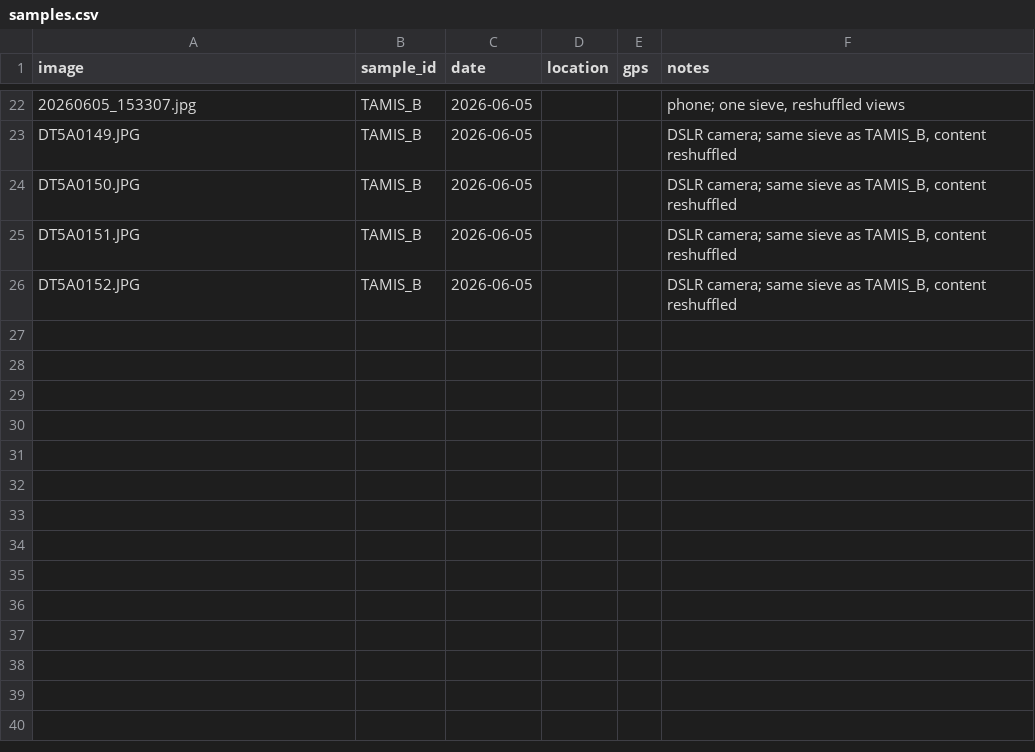
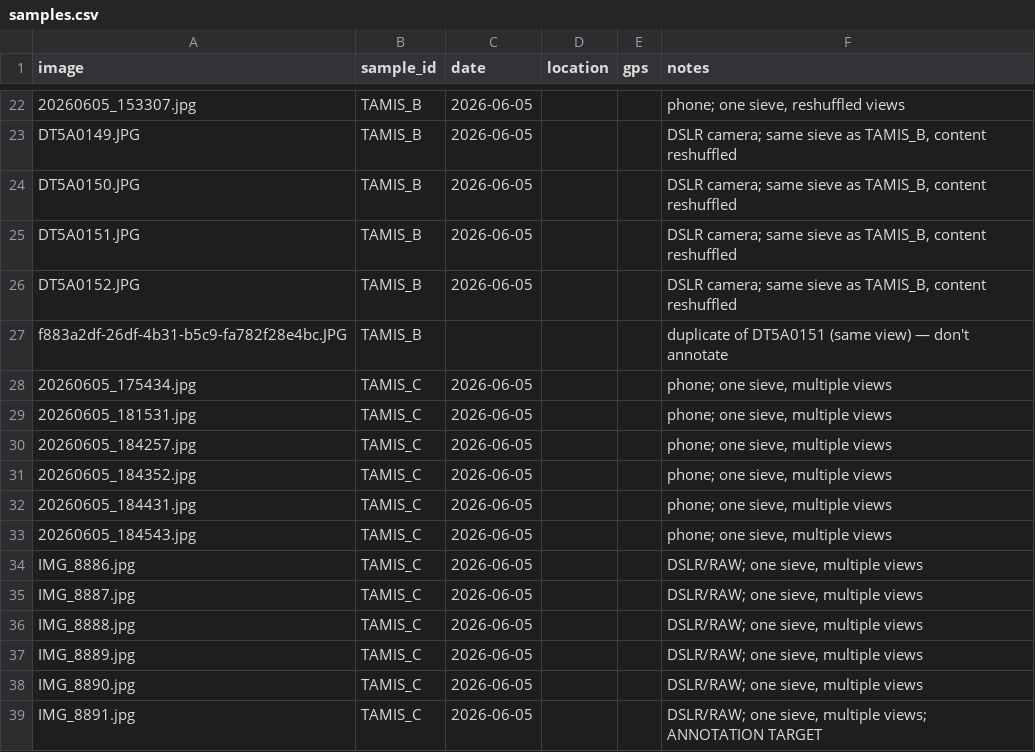
Before and after one commit to lfnothias/microplastic_detection_csc26, a CSV file: samples.csv, drawn as a sheet; only a part is shown, gaps mark what is left out; the diff names each change by its address in the sheet, - before the commit and + after, or states it on an @@ line.

Commit message:
data: add TAMIS_C (swisstransfer+DSLR views); map f883a2df dup -> TAMIS_B

```diff
--- a/samples.csv
+++ b/samples.csv
+row 27: f883a2df-26df-4b31-b5c9-fa782f28e4bc.JPG | TAMIS_B |  |  |  | duplicate of DT5A0151 (same view) — don't annotate
+row 28: 20260605_175434.jpg | TAMIS_C | 2026-06-05 |  |  | phone; one sieve, multiple views
+row 29: 20260605_181531.jpg | TAMIS_C | 2026-06-05 |  |  | phone; one sieve, multiple views
+row 30: 20260605_184257.jpg | TAMIS_C | 2026-06-05 |  |  | phone; one sieve, multiple views
+row 31: 20260605_184352.jpg | TAMIS_C | 2026-06-05 |  |  | phone; one sieve, multiple views
+row 32: 20260605_184431.jpg | TAMIS_C | 2026-06-05 |  |  | phone; one sieve, multiple views
+row 33: 20260605_184543.jpg | TAMIS_C | 2026-06-05 |  |  | phone; one sieve, multiple views
+row 34: IMG_8886.jpg | TAMIS_C | 2026-06-05 |  |  | DSLR/RAW; one sieve, multiple views
+row 35: IMG_8887.jpg | TAMIS_C | 2026-06-05 |  |  | DSLR/RAW; one sieve, multiple views
+row 36: IMG_8888.jpg | TAMIS_C | 2026-06-05 |  |  | DSLR/RAW; one sieve, multiple views
+row 37: IMG_8889.jpg | TAMIS_C | 2026-06-05 |  |  | DSLR/RAW; one sieve, multiple views
+row 38: IMG_8890.jpg | TAMIS_C | 2026-06-05 |  |  | DSLR/RAW; one sieve, multiple views
+row 39: IMG_8891.jpg | TAMIS_C | 2026-06-05 |  |  | DSLR/RAW; one sieve, multiple views; ANNOTATION TARGET
```
